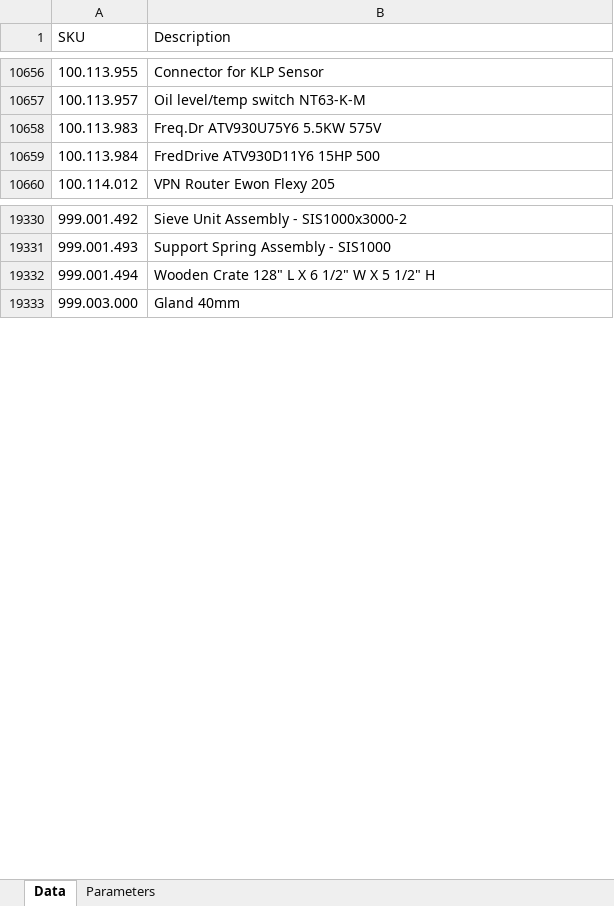
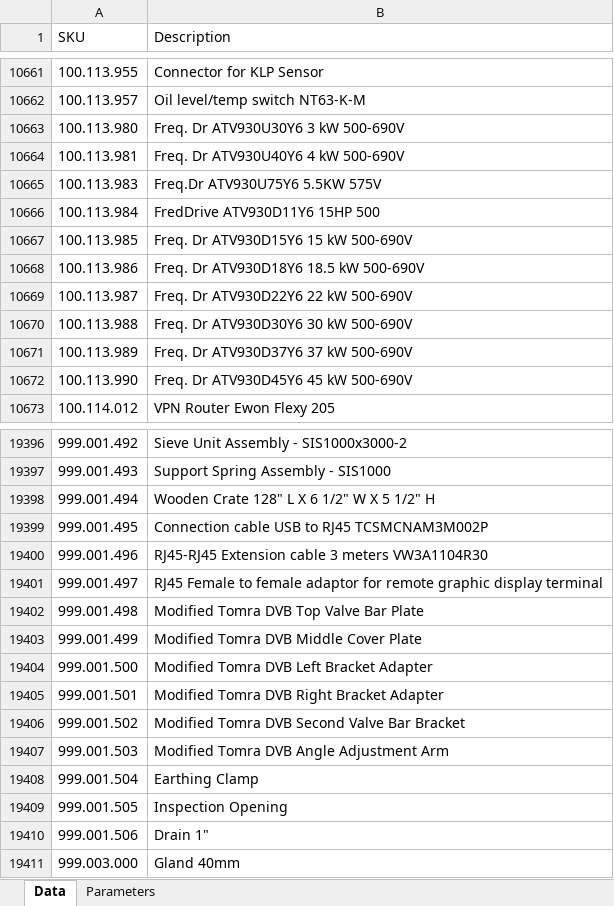
Before and after one commit to aweltigvdrs/sku_barcode_generator, an Excel workbook: sku_list.xlsx, sheet Data, drawn as a sheet; only a part is shown, gaps mark what is left out; values as stored, in another font and other column widths than the file's, no cell formats; the diff covers the shown part only; the diff names each change by its address in the sheet, - before the commit and + after, or states it on an @@ line.

```diff
--- a/sku_list.xlsx (sheet Data)
+++ b/sku_list.xlsx (sheet Data)
+row 10663: 100.113.980 | Freq. Dr ATV930U30Y6 3 kW 500-690V
+row 10664: 100.113.981 | Freq. Dr ATV930U40Y6 4 kW 500-690V
+row 10667: 100.113.985 | Freq. Dr ATV930D15Y6 15 kW 500-690V
+row 10668: 100.113.986 | Freq. Dr ATV930D18Y6 18.5 kW 500-690V
+row 10669: 100.113.987 | Freq. Dr ATV930D22Y6 22 kW 500-690V
+row 10670: 100.113.988 | Freq. Dr ATV930D30Y6 30 kW 500-690V
+row 10671: 100.113.989 | Freq. Dr ATV930D37Y6 37 kW 500-690V
+row 10672: 100.113.990 | Freq. Dr ATV930D45Y6 45 kW 500-690V
+row 19399: 999.001.495 | Connection cable USB to RJ45 TCSMCNAM3M002P
+row 19400: 999.001.496 | RJ45-RJ45 Extension cable 3 meters VW3A1104R30
+row 19401: 999.001.497 | RJ45 Female to female adaptor for remote graphic display terminal
+row 19402: 999.001.498 | Modified Tomra DVB Top Valve Bar Plate
+row 19403: 999.001.499 | Modified Tomra DVB Middle Cover Plate
+row 19404: 999.001.500 | Modified Tomra DVB Left Bracket Adapter
+row 19405: 999.001.501 | Modified Tomra DVB Right Bracket Adapter
+row 19406: 999.001.502 | Modified Tomra DVB Second Valve Bar Bracket
+row 19407: 999.001.503 | Modified Tomra DVB Angle Adjustment Arm
+row 19408: 999.001.504 | Earthing Clamp
+row 19409: 999.001.505 | Inspection Opening
+row 19410: 999.001.506 | Drain 1"
```
Also changed, not shown: 58 added rows and 15 edited cells elsewhere in this sheet, cell formats.
